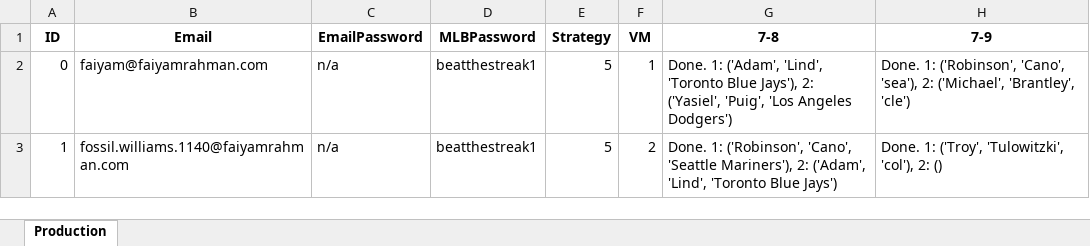
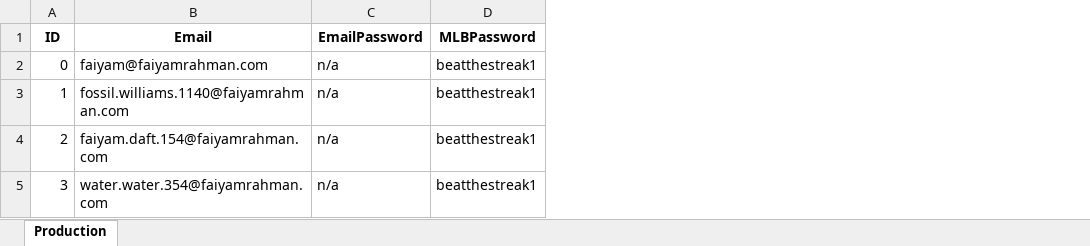
Before and after one commit to frahman5/beatthestreakBots, an Excel workbook: btsAccountsTest.xlsx, sheet Production, drawn as a sheet; values as stored, in another font and other column widths than the file's, no borders; removed rows and columns are numbered as before the commit, all else as after; the diff names each change by its address in the sheet, - before the commit and + after, or states it on an @@ line.

Commit message:
debugged the problem with danging displays in accounts.py

```diff
--- a/btsAccountsTest.xlsx (sheet Production)
+++ b/btsAccountsTest.xlsx (sheet Production)
-column E (Strategy), rows 2-3: 5 | 5
-column F (VM), rows 2-3: 1 | 2
-column G (7-8), rows 2-3: Done. 1: ('Adam', 'Lind', 'Toronto Blue Jays'), 2: ('Yasiel', 'Puig', 'Los Angeles Dodgers') | Done. 1: ('Robinson', 'Cano', 'Seattle Mariners'), 2: ('Adam', 'Lind', 'Toronto Blue Jays')
-column H (7-9), rows 2-3: Done. 1: ('Robinson', 'Cano', 'sea'), 2: ('Michael', 'Brantley', 'cle') | Done. 1: ('Troy', 'Tulowitzki', 'col'), 2: ()
+row 4: 2 | faiyam.daft.154@faiyamrahman.com | n/a | beatthestreak1
+row 5: 3 | water.water.354@faiyamrahman.com | n/a | beatthestreak1
```
Also changed, not shown: 9 other files.
